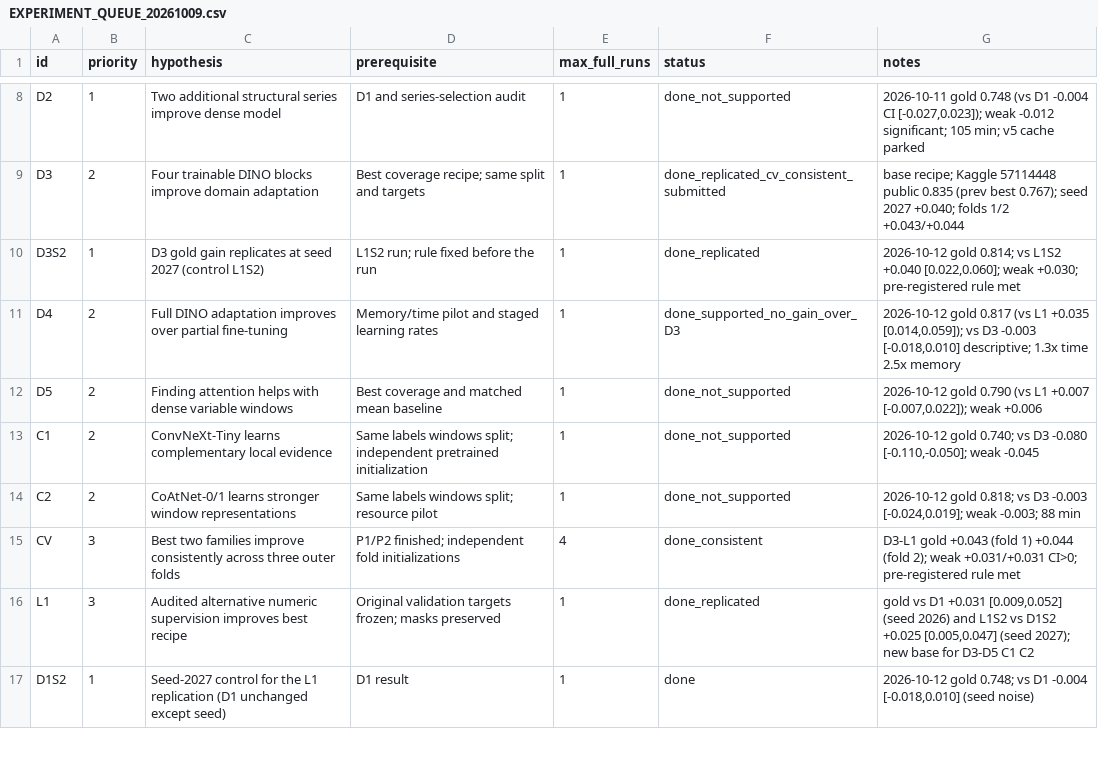
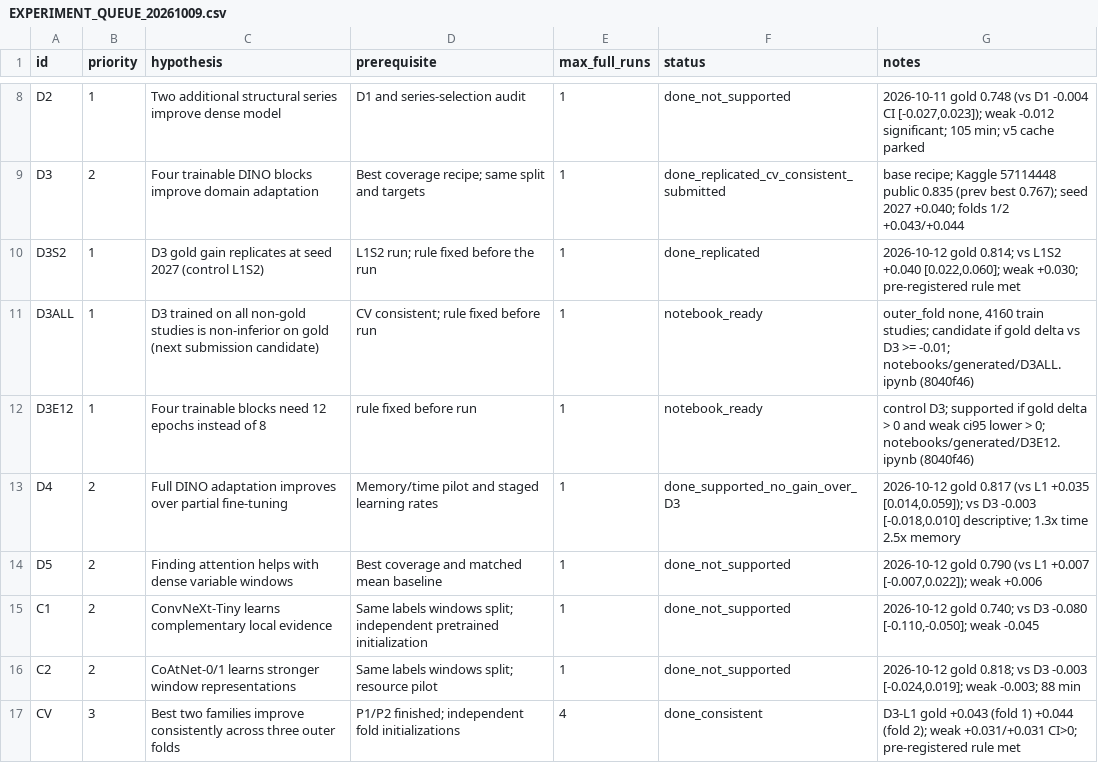
Before and after one commit to bulsahkecici/RSNA_Knee_Abnormality_Detection, a CSV file: docs/research/EXPERIMENT_QUEUE_20261009.csv, drawn as a sheet; only a part is shown, gaps mark what is left out; the shorter side is filled out with more unchanged rows; the diff names each change by its address in the sheet, - before the commit and + after, or states it on an @@ line.

```diff
--- a/docs/research/EXPERIMENT_QUEUE_20261009.csv
+++ b/docs/research/EXPERIMENT_QUEUE_20261009.csv
+row 11: D3ALL | 1 | D3 trained on all non-gold studies is non-inferior on gold (next submission candidate) | CV consistent; rule fixed before run | 1 | notebook_ready | outer_fold none, 4160 train studies; candidate if gold delta vs D3 >= -0.01; notebooks/generated/D3ALL.ipynb (8040f46)
+row 12: D3E12 | 1 | Four trainable blocks need 12 epochs instead of 8 | rule fixed before run | 1 | notebook_ready | control D3; supported if gold delta > 0 and weak ci95 lower > 0; notebooks/generated/D3E12.ipynb (8040f46)
```
Also changed, not shown: 1 other file.
